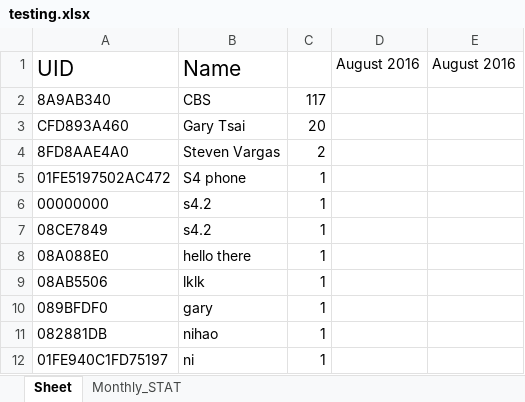
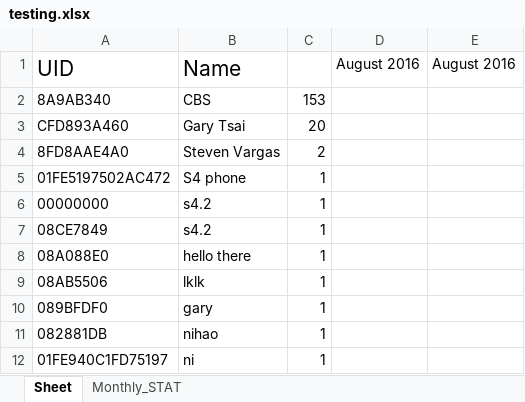
Before and after one commit to learnForMe/summer_project, an Excel workbook: testing.xlsx, sheet Sheet, drawn as a sheet; values as stored, in another font and other column widths than the file's, no borders; the diff names each change by its address in the sheet, - before the commit and + after, or states it on an @@ line.

```diff
--- a/testing.xlsx (sheet Sheet)
+++ b/testing.xlsx (sheet Sheet)
-C2: 117
+C2: 153
```
Also changed, not shown: 3 other files.
